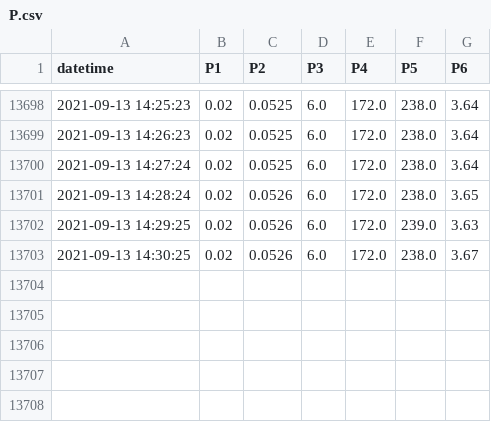
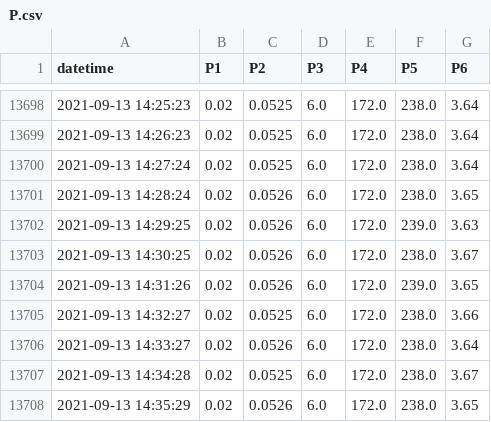
Before and after one commit to SciGEsN/SRC075, a CSV file: data/P.csv, drawn as a sheet; only a part is shown, gaps mark what is left out; the diff names each change by its address in the sheet, - before the commit and + after, or states it on an @@ line.

```diff
--- a/data/P.csv
+++ b/data/P.csv
+row 13704: 2021-09-13 14:31:26 | 0.02 | 0.0526 | 6.0 | 172.0 | 239.0 | 3.65
+row 13705: 2021-09-13 14:32:27 | 0.02 | 0.0525 | 6.0 | 172.0 | 238.0 | 3.66
+row 13706: 2021-09-13 14:33:27 | 0.02 | 0.0526 | 6.0 | 172.0 | 238.0 | 3.64
+row 13707: 2021-09-13 14:34:28 | 0.02 | 0.0525 | 6.0 | 172.0 | 238.0 | 3.67
+row 13708: 2021-09-13 14:35:29 | 0.02 | 0.0526 | 6.0 | 172.0 | 238.0 | 3.65
```
Also changed, not shown: data/T1.csv, data/T2.csv, 8 other files.
